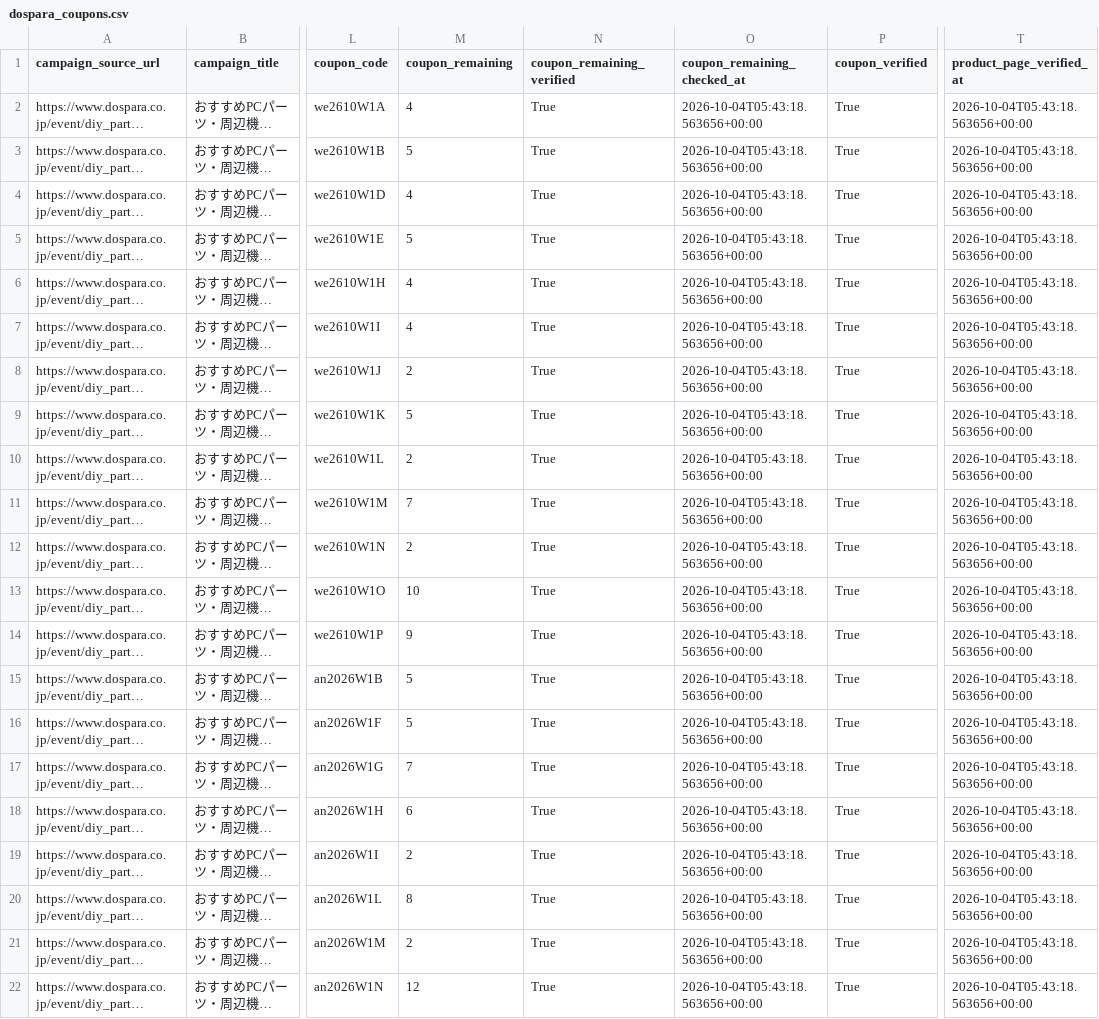
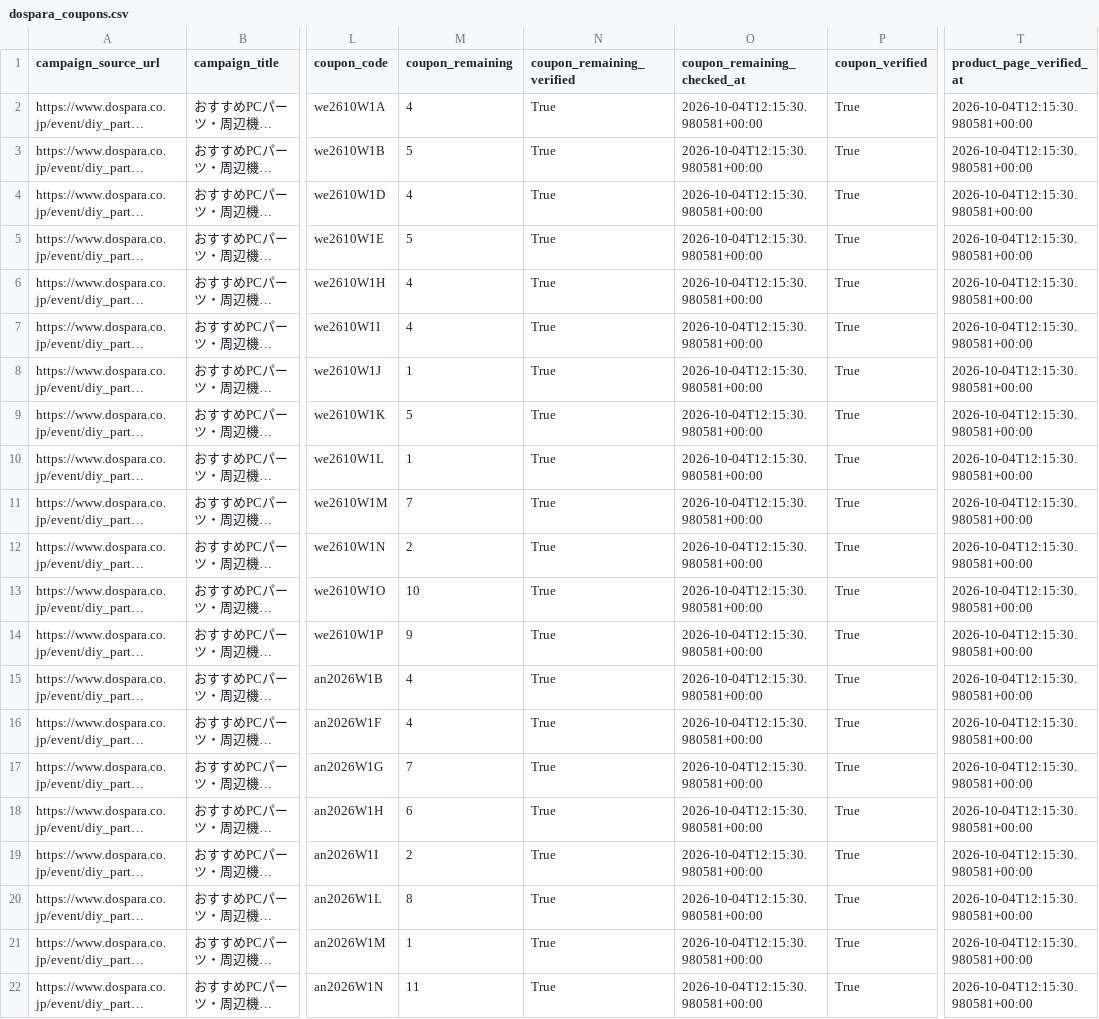
Before and after one commit to chijimi33/Dospara-coupon-price-tool, a CSV file: public/dospara_coupons.csv, drawn as a sheet; only a part is shown, gaps mark what is left out; long unchanged cells end in …; the diff names each change by its address in the sheet, - before the commit and + after, or states it on an @@ line.

```diff
--- a/public/dospara_coupons.csv
+++ b/public/dospara_coupons.csv
-O2:O22 (coupon_remaining_checked_at): 2026-10-04T05:43:18.563656+00:00
+O2:O22 (coupon_remaining_checked_at): 2026-10-04T12:15:30.980581+00:00
-T2:T22 (product_page_verified_at): 2026-10-04T05:43:18.563656+00:00
+T2:T22 (product_page_verified_at): 2026-10-04T12:15:30.980581+00:00
-M8 (coupon_remaining): 2
+M8 (coupon_remaining): 1
-M10 (coupon_remaining): 2
+M10 (coupon_remaining): 1
-M15:M16 (coupon_remaining): 5
+M15:M16 (coupon_remaining): 4
-M21 (coupon_remaining): 2
+M21 (coupon_remaining): 1
-M22 (coupon_remaining): 12
+M22 (coupon_remaining): 11
```
Also changed, not shown: 2 other files.
